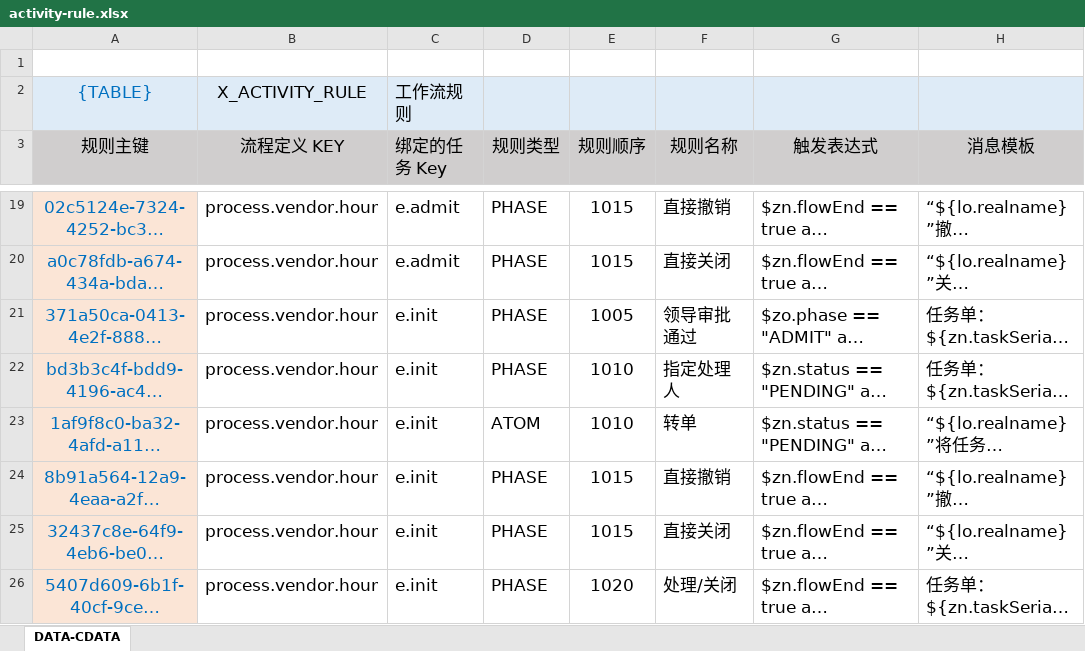
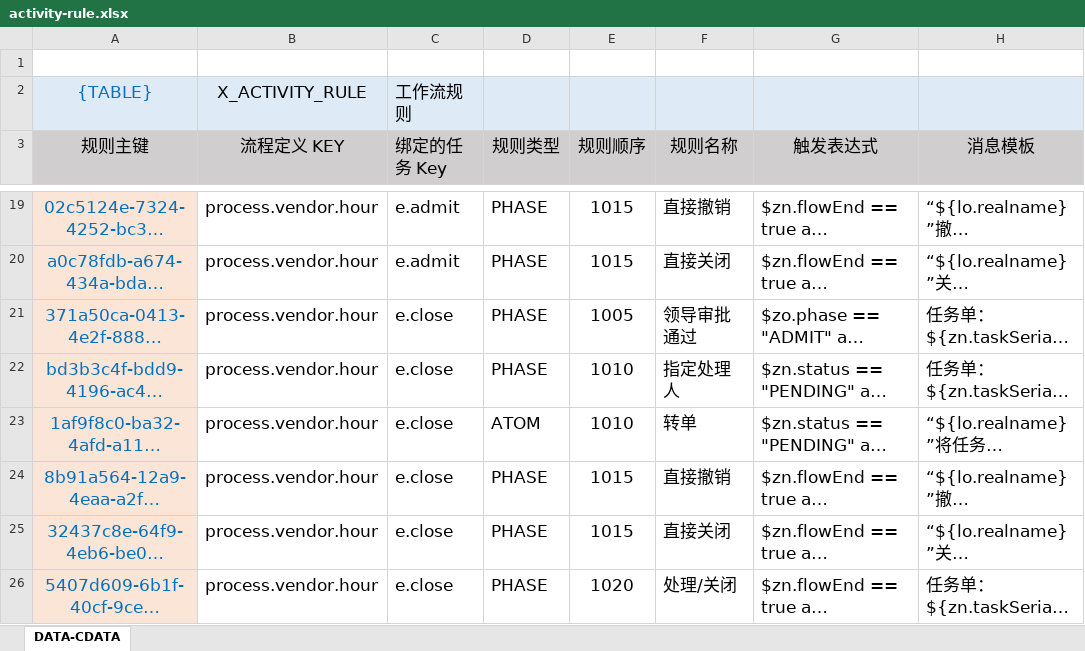
Before and after one commit to silentbalanceyh/vertx-zero, an Excel workbook: vertx-pin/zero-erp/src/main/resources/plugin/erp/oob/rule/process.vendor.hour/activity-rule.xlsx, sheet DATA-CDATA, drawn as a sheet; only a part is shown, gaps mark what is left out; long unchanged cells end in …; values as stored, in another font and other column widths than the file's, no borders; the diff names each change by its address in the sheet, - before the commit and + after, or states it on an @@ line.

Commit message:
zero-erp to alter activity-rule.xlsx

```diff
--- a/vertx-pin/zero-erp/src/main/resources/plugin/erp/oob/rule/process.vendor.hour/activity-rule.xlsx (sheet DATA-CDATA)
+++ b/vertx-pin/zero-erp/src/main/resources/plugin/erp/oob/rule/process.vendor.hour/activity-rule.xlsx (sheet DATA-CDATA)
-C21:C26 (绑定的任务 Key): e.init
+C21:C26 (绑定的任务 Key): e.close
```
Also changed, not shown: vertx-pin/zero-erp/src/main/resources/plugin/erp/oob/rule/process.vendor.assessment/activity-rule.xlsx, vertx-pin/zero-erp/src/main/resources/plugin/erp/oob/rule/process.vendor.check-out/activity-rule.xlsx, 1 other file.
